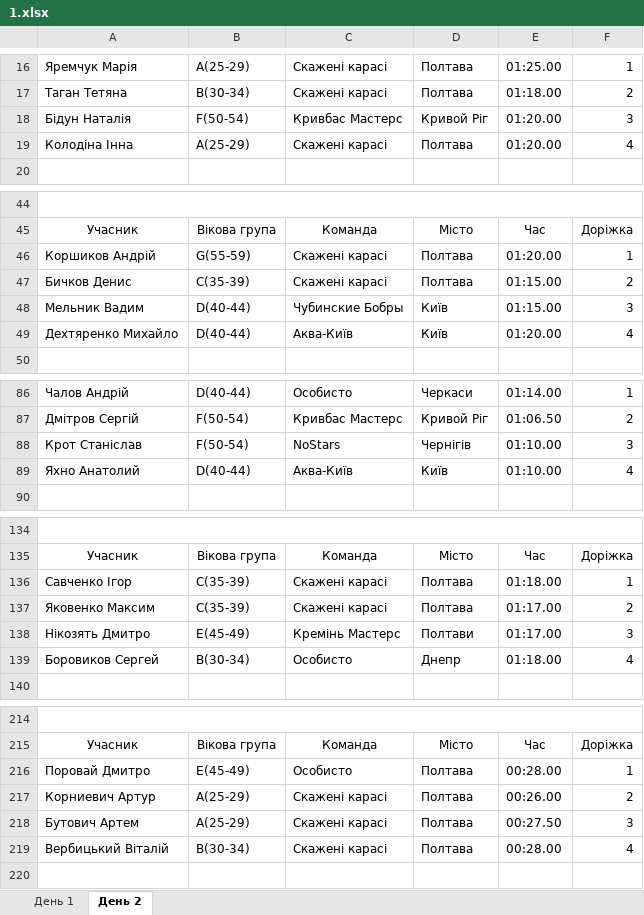
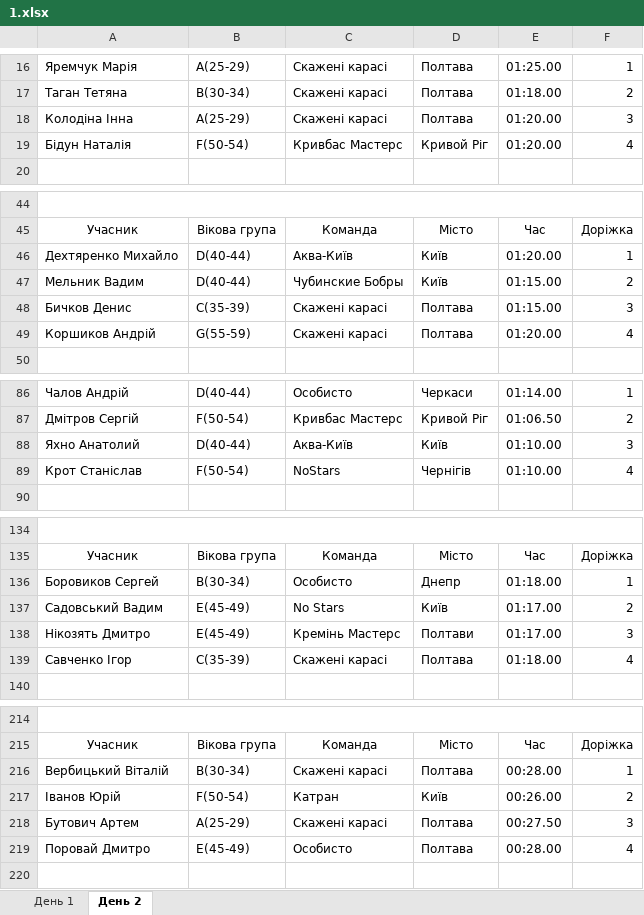
Before and after one commit to WarGen4ik/qorca, an Excel workbook: media/predictions/1.xlsx, sheet День 2, drawn as a sheet; only a part is shown, gaps mark what is left out; values as stored, in another font and other column widths than the file's, no borders; removed rows and columns are numbered as before the commit, all else as after; the diff covers the shown part only; the diff names each change by its address in the sheet, - before the commit and + after, or states it on an @@ line.

```diff
--- a/media/predictions/1.xlsx (sheet День 2)
+++ b/media/predictions/1.xlsx (sheet День 2)
-row 18: Бідун Наталія | F(50-54) | Кривбас Мастерс | Кривой Ріг | 01:20.00 | 3
-F18: 4
+F18: 3
+row 19: Бідун Наталія | F(50-54) | Кривбас Мастерс | Кривой Ріг | 01:20.00 | 4
-row 46: Коршиков Андрій | G(55-59) | Скажені карасі | Полтава | 01:20.00 | 1
-row 47: Бичков Денис | C(35-39) | Скажені карасі | Полтава | 01:15.00 | 2
-row 48: Мельник Вадим | D(40-44) | Чубинские Бобры | Київ | 01:15.00 | 3
-F46: 4
+F46: 1
+row 47: Мельник Вадим | D(40-44) | Чубинские Бобры | Київ | 01:15.00 | 2
+row 48: Бичков Денис | C(35-39) | Скажені карасі | Полтава | 01:15.00 | 3
+row 49: Коршиков Андрій | G(55-59) | Скажені карасі | Полтава | 01:20.00 | 4
-row 88: Крот Станіслав | F(50-54) | NoStars | Чернігів | 01:10.00 | 3
-F88: 4
+F88: 3
+row 89: Крот Станіслав | F(50-54) | NoStars | Чернігів | 01:10.00 | 4
-row 136: Савченко Ігор | C(35-39) | Скажені карасі | Полтава | 01:18.00 | 1
-row 137: Яковенко Максим | C(35-39) | Скажені карасі | Полтава | 01:17.00 | 2
+row 136: Боровиков Сергей | B(30-34) | Особисто | Днепр | 01:18.00 | 1
+row 137: Садовський Вадим | E(45-49) | No Stars | Київ | 01:17.00 | 2
-row 139: Боровиков Сергей | B(30-34) | Особисто | Днепр | 01:18.00 | 4
+row 139: Савченко Ігор | C(35-39) | Скажені карасі | Полтава | 01:18.00 | 4
-A216: Поровай Дмитро
+A216: Вербицький Віталій
-B216: E(45-49)
+B216: B(30-34)
-C216: Особисто
+C216: Скажені карасі
-row 217: Корниевич Артур | A(25-29) | Скажені карасі | Полтава | 00:26.00 | 2
+row 217: Іванов Юрій | F(50-54) | Катран | Київ | 00:26.00 | 2
-A219: Вербицький Віталій
+A219: Поровай Дмитро
-B219: B(30-34)
+B219: E(45-49)
-C219: Скажені карасі
+C219: Особисто
```
Also changed, not shown: 8 added rows, 8 removed rows and 7 edited cells elsewhere in this sheet, sheet День 1, 4 other files.
